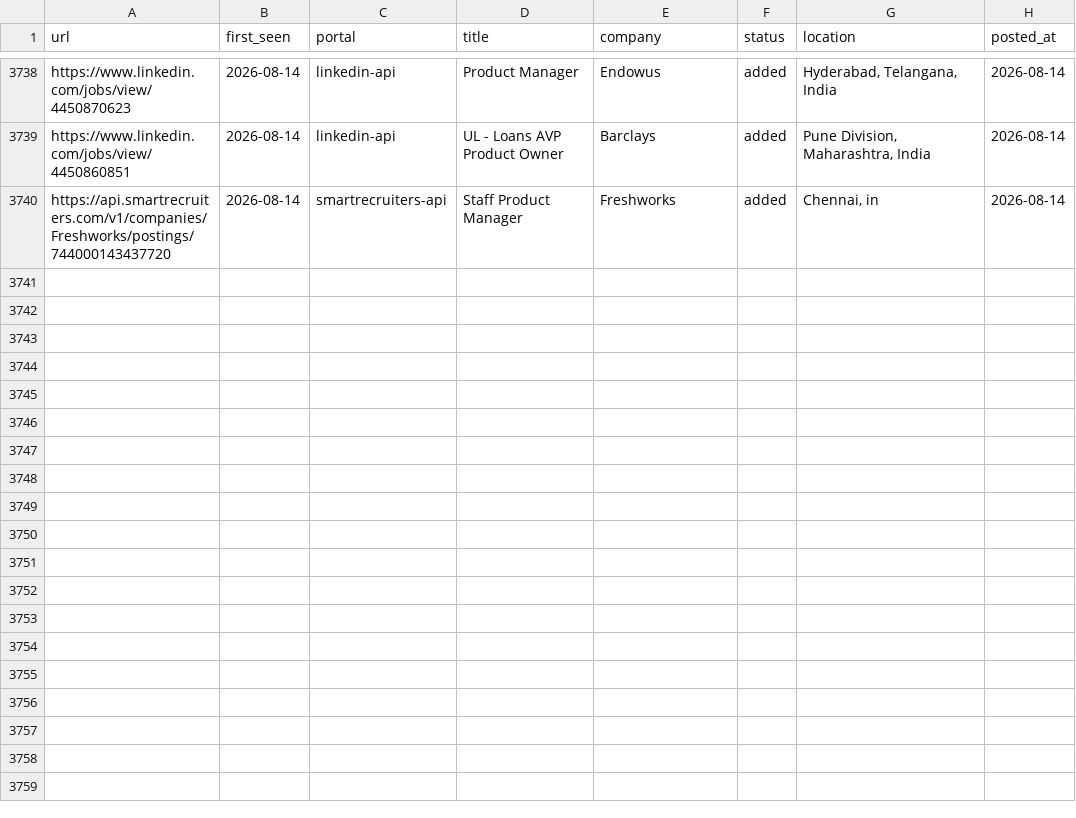
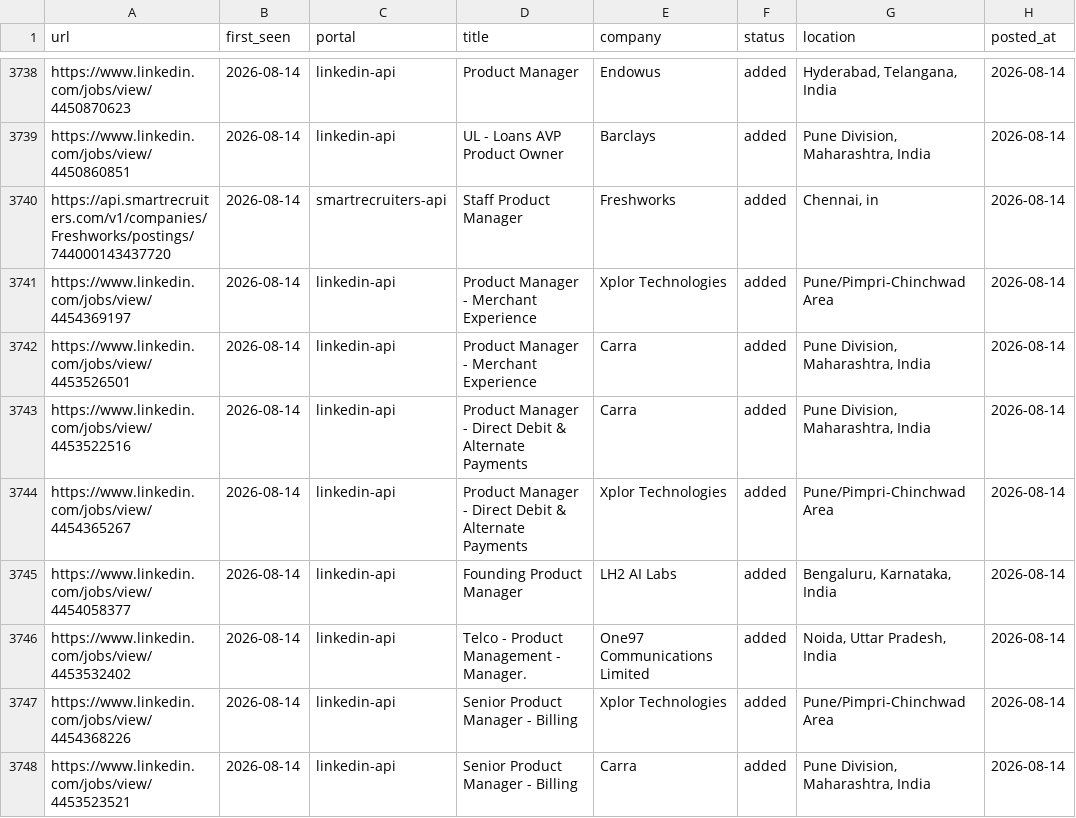
Before and after one commit to Meher1712/career-ops, a TSV file: data/scan-history.tsv, drawn as a sheet; only a part is shown, gaps mark what is left out.

Commit message:
scan: 2026-08-14 — 8 new jobs

```diff
--- a/data/scan-history.tsv
+++ b/data/scan-history.tsv
@@ -3740 +3740,9 @@ https://www.linkedin.com/jobs/view/4450860851	2026-08-14	linkedin-api	UL - Loans
 https://api.smartrecruiters.com/v1/companies/Freshworks/postings/744000143437720	2026-08-14	smartrecruiters-api	Staff Product Manager	Freshworks	added	Chennai, in	2026-08-14
+https://www.linkedin.com/jobs/view/4454369197	2026-08-14	linkedin-api	Product Manager - Merchant Experience	Xplor Technologies	added	Pune/Pimpri-Chinchwad Area	2026-08-14
+https://www.linkedin.com/jobs/view/4453526501	2026-08-14	linkedin-api	Product Manager - Merchant Experience	Carra	added	Pune Division, Maharashtra, India	2026-08-14
+https://www.linkedin.com/jobs/view/4453522516	2026-08-14	linkedin-api	Product Manager - Direct Debit & Alternate Payments	Carra	added	Pune Division, Maharashtra, India	2026-08-14
+https://www.linkedin.com/jobs/view/4454365267	2026-08-14	linkedin-api	Product Manager - Direct Debit & Alternate Payments	Xplor Technologies	added	Pune/Pimpri-Chinchwad Area	2026-08-14
+https://www.linkedin.com/jobs/view/4454058377	2026-08-14	linkedin-api	Founding Product Manager	LH2 AI Labs	added	Bengaluru, Karnataka, India	2026-08-14
+https://www.linkedin.com/jobs/view/4453532402	2026-08-14	linkedin-api	Telco - Product Management - Manager.	One97 Communications Limited	added	Noida, Uttar Pradesh, India	2026-08-14
+https://www.linkedin.com/jobs/view/4454368226	2026-08-14	linkedin-api	Senior Product Manager - Billing	Xplor Technologies	added	Pune/Pimpri-Chinchwad Area	2026-08-14
+https://www.linkedin.com/jobs/view/4453523521	2026-08-14	linkedin-api	Senior Product Manager - Billing	Carra	added	Pune Division, Maharashtra, India	2026-08-14
```
Also changed, not shown: 1 other file.
